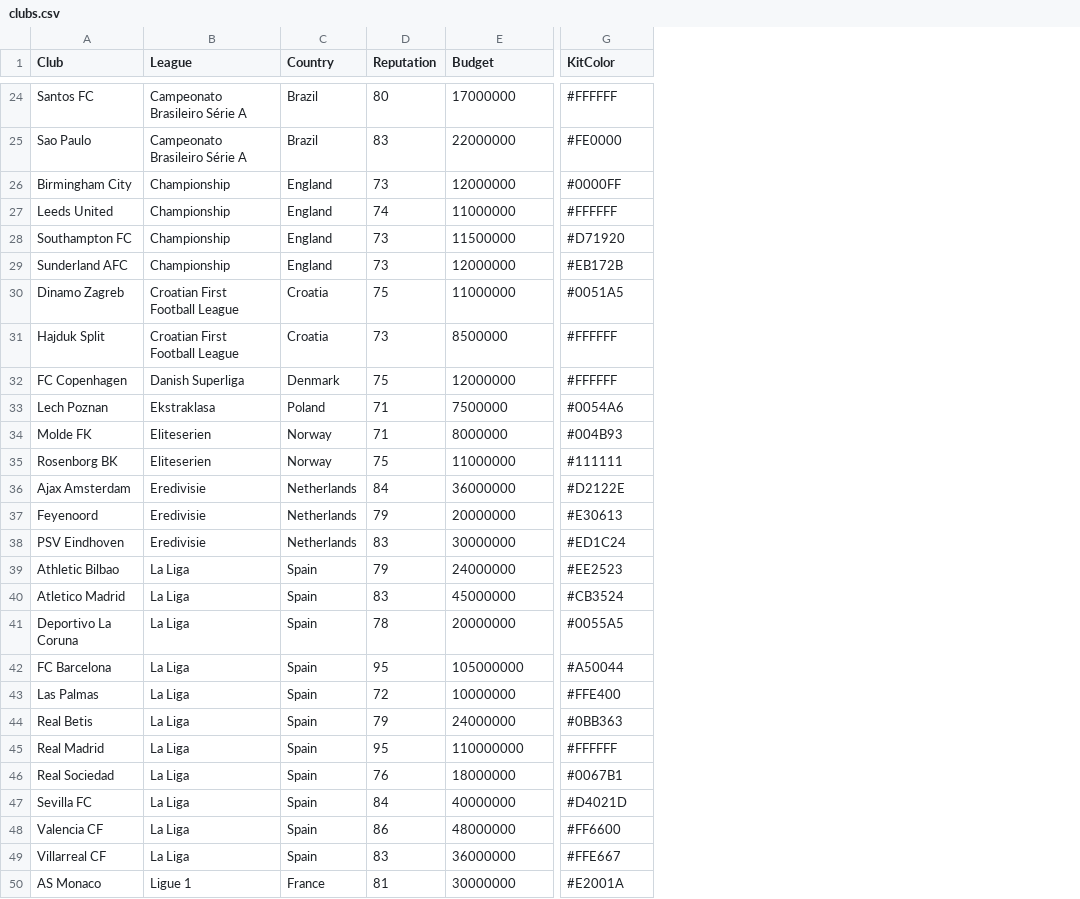
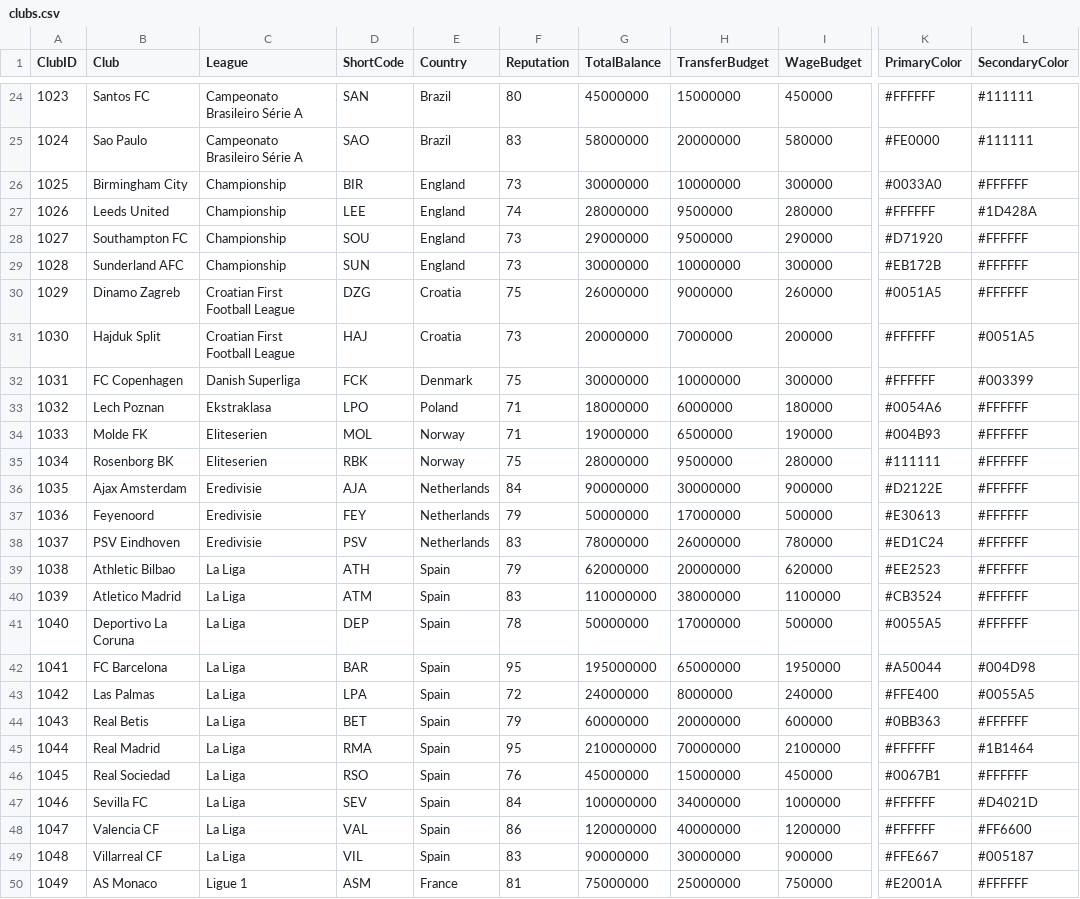
Before and after one commit to crystal-cpp/CFM-1, a CSV file: demo/data/clubs.csv, drawn as a sheet; only a part is shown, gaps mark what is left out; addresses are those after the commit; the diff covers the shown part only; the diff names each change by its address in the sheet, - before the commit and + after, or states it on an @@ line.

Commit message:
Update clubs.csv

```diff
--- a/demo/data/clubs.csv
+++ b/demo/data/clubs.csv
+column A (ClubID), rows 24-50: 1023 | 1024 | 1025 | 1026 | 1027 | 1028 | 1029 | 1030 | 1031 | 1032 | 1033 | 1034 | 1035 | 1036 | 1037 | 1038 | 1039 | 1040 | 1041 | 1042 | 1043 | 1044 | 1045 | 1046 | 1047 | 1048 | 1049
+column D (ShortCode), rows 24-50: SAN | SAO | BIR | LEE | SOU | SUN | DZG | HAJ | FCK | LPO | MOL | RBK | AJA | FEY | PSV | ATH | ATM | DEP | BAR | LPA | BET | RMA | RSO | SEV | VAL | VIL | ASM
+column G (TotalBalance), rows 24-50: 45000000 | 58000000 | 30000000 | 28000000 | 29000000 | 30000000 | 26000000 | 20000000 | 30000000 | 18000000 | 19000000 | 28000000 | 90000000 | 50000000 | 78000000 | 62000000 | 110000000 | 50000000 | 195000000 | 24000000 | 60000000 | 210000000 | 45000000 | 100000000 | 120000000 | 90000000 | 75000000
+column I (WageBudget), rows 24-50: 450000 | 580000 | 300000 | 280000 | 290000 | 300000 | 260000 | 200000 | 300000 | 180000 | 190000 | 280000 | 900000 | 500000 | 780000 | 620000 | 1100000 | 500000 | 1950000 | 240000 | 600000 | 2100000 | 450000 | 1000000 | 1200000 | 900000 | 750000
+column L (SecondaryColor), rows 24-50: #111111 | #111111 | #FFFFFF | #1D428A | #FFFFFF | #FFFFFF | #FFFFFF | #0051A5 | #003399 | #FFFFFF | #FFFFFF | #FFFFFF | #FFFFFF | #FFFFFF | #FFFFFF | #FFFFFF | #FFFFFF | #FFFFFF | #004D98 | #0055A5 | #FFFFFF | #1B1464 | #FFFFFF | #D4021D | #FF6600 | #005187 | #FFFFFF
-H1: Budget
+H1: TransferBudget
-K1: KitColor
+K1: PrimaryColor
-H24 (TransferBudget): 17000000
+H24 (TransferBudget): 15000000
-H25 (TransferBudget): 22000000
+H25 (TransferBudget): 20000000
-H26 (TransferBudget): 12000000
+H26 (TransferBudget): 10000000
-K26 (PrimaryColor): #0000FF
+K26 (PrimaryColor): #0033A0
-H27 (TransferBudget): 11000000
+H27 (TransferBudget): 9500000
-H28 (TransferBudget): 11500000
+H28 (TransferBudget): 9500000
-H29 (TransferBudget): 12000000
+H29 (TransferBudget): 10000000
-H30 (TransferBudget): 11000000
+H30 (TransferBudget): 9000000
-H31 (TransferBudget): 8500000
+H31 (TransferBudget): 7000000
-H32 (TransferBudget): 12000000
+H32 (TransferBudget): 10000000
-H33 (TransferBudget): 7500000
+H33 (TransferBudget): 6000000
-H34 (TransferBudget): 8000000
+H34 (TransferBudget): 6500000
-H35 (TransferBudget): 11000000
+H35 (TransferBudget): 9500000
-H36 (TransferBudget): 36000000
+H36 (TransferBudget): 30000000
-H37 (TransferBudget): 20000000
+H37 (TransferBudget): 17000000
-H38 (TransferBudget): 30000000
+H38 (TransferBudget): 26000000
-H39 (TransferBudget): 24000000
+H39 (TransferBudget): 20000000
-H40 (TransferBudget): 45000000
+H40 (TransferBudget): 38000000
-H41 (TransferBudget): 20000000
+H41 (TransferBudget): 17000000
-H42 (TransferBudget): 105000000
+H42 (TransferBudget): 65000000
-H43 (TransferBudget): 10000000
+H43 (TransferBudget): 8000000
-H44 (TransferBudget): 24000000
+H44 (TransferBudget): 20000000
-H45 (TransferBudget): 110000000
+H45 (TransferBudget): 70000000
-H46 (TransferBudget): 18000000
+H46 (TransferBudget): 15000000
-H47 (TransferBudget): 40000000
+H47 (TransferBudget): 34000000
-K47 (PrimaryColor): #D4021D
+K47 (PrimaryColor): #FFFFFF
-H48 (TransferBudget): 48000000
+H48 (TransferBudget): 40000000
-K48 (PrimaryColor): #FF6600
+K48 (PrimaryColor): #FFFFFF
-H49 (TransferBudget): 36000000
+H49 (TransferBudget): 30000000
-H50 (TransferBudget): 30000000
+H50 (TransferBudget): 25000000
```
Also changed, not shown: 86 edited cells elsewhere in this file.
